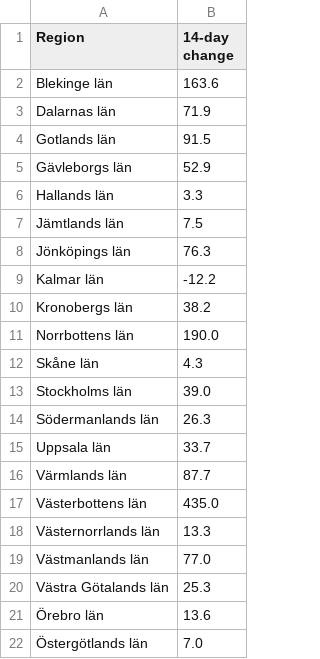
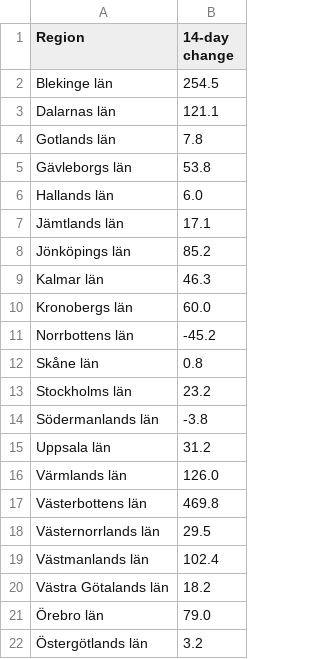
Before and after one commit to covidxix/csvdata, a CSV file: map_14day_change.csv, drawn as a sheet.

```diff
--- a/map_14day_change.csv
+++ b/map_14day_change.csv
@@ -1,22 +1,22 @@
 Region,14-day change
-Blekinge län,163.6
-Dalarnas län,71.9
-Gotlands län,91.5
-Gävleborgs län,52.9
-Hallands län,3.3
-Jämtlands län,7.5
-Jönköpings län,76.3
-Kalmar län,-12.2
-Kronobergs län,38.2
-Norrbottens län,190.0
-Skåne län,4.3
-Stockholms län,39.0
-Södermanlands län,26.3
-Uppsala län,33.7
-Värmlands län,87.7
-Västerbottens län,435.0
-Västernorrlands län,13.3
-Västmanlands län,77.0
-Västra Götalands län,25.3
-Örebro län,13.6
-Östergötlands län,7.0
+Blekinge län,254.5
+Dalarnas län,121.1
+Gotlands län,7.8
+Gävleborgs län,53.8
+Hallands län,6.0
+Jämtlands län,17.1
+Jönköpings län,85.2
+Kalmar län,46.3
+Kronobergs län,60.0
+Norrbottens län,-45.2
+Skåne län,0.8
+Stockholms län,23.2
+Södermanlands län,-3.8
+Uppsala län,31.2
+Värmlands län,126.0
+Västerbottens län,469.8
+Västernorrlands län,29.5
+Västmanlands län,102.4
+Västra Götalands län,18.2
+Örebro län,79.0
+Östergötlands län,3.2
```
Also changed, not shown: days.csv, deaths.csv, 9 other files.
